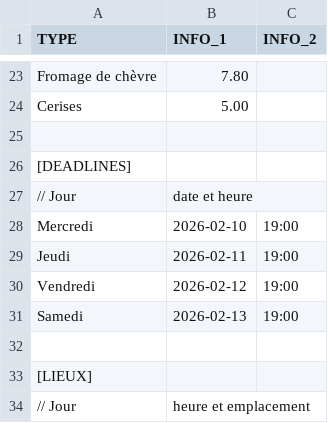
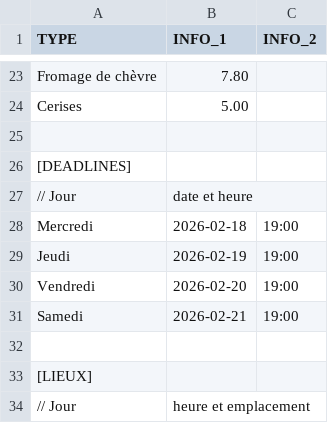
Before and after one commit to TheoCoulongeat/Mon-Panier-Rochelais.github.io, a CSV file: donnees.csv, drawn as a sheet; only a part is shown, gaps mark what is left out.

Commit message:
Change event deadlines to February 2026
Updated deadlines for the event to new dates in February 2026.

```diff
--- a/donnees.csv
+++ b/donnees.csv
@@ -27,6 +27,6 @@ Cerises, 5.00
 // Jour, date et heure
-Mercredi,2026-02-10,19:00
-Jeudi,2026-02-11,19:00
-Vendredi,2026-02-12,19:00
-Samedi,2026-02-13,19:00
+Mercredi,2026-02-18,19:00
+Jeudi,2026-02-19,19:00
+Vendredi,2026-02-20,19:00
+Samedi,2026-02-21,19:00
 
```
